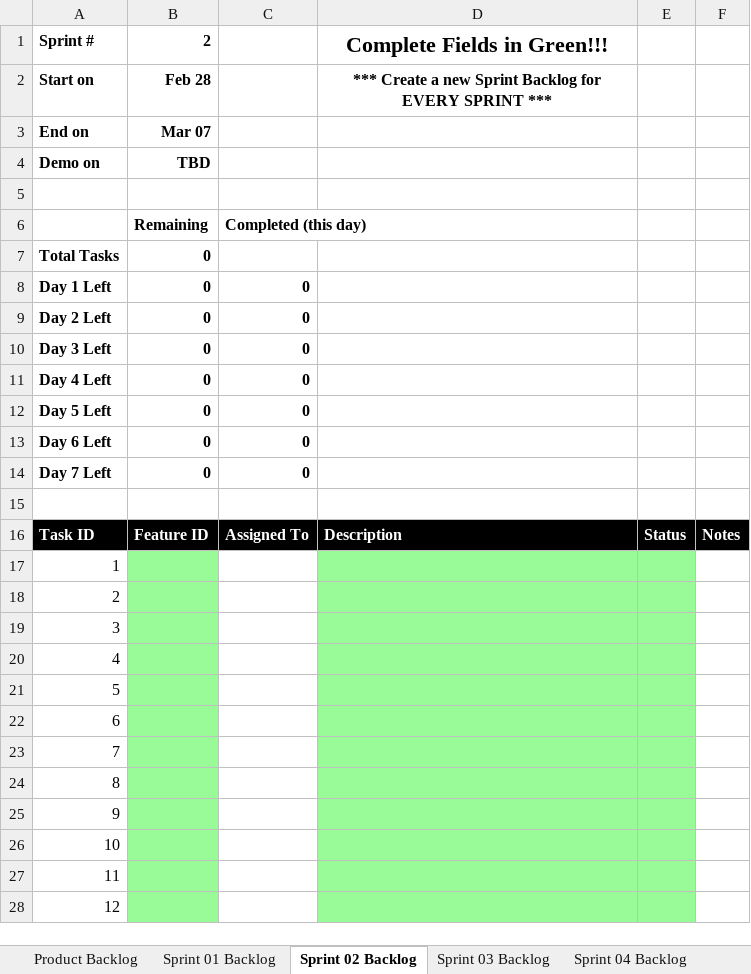
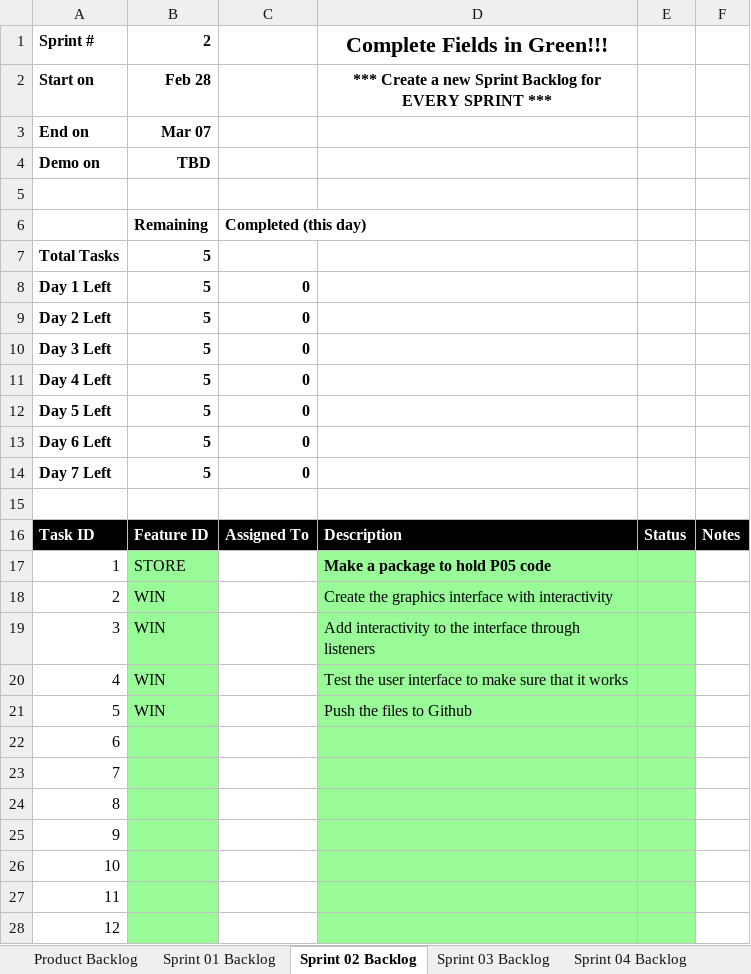
Before and after one commit to ryanharriso4/cse1325, an Excel workbook: P06/Scrum_Sprint_2.xlsx, sheet Sprint 02 Backlog, drawn as a sheet; only a part is shown; values as stored, in another font and other column widths than the file's, no borders; charts and pictures not drawn; the diff names each change by its address in the sheet, - before the commit and + after, or states it on an @@ line.

Commit message:
updated the Scrum file for sprint 2 with a better plan

```diff
--- a/P06/Scrum_Sprint_2.xlsx (sheet Sprint 02 Backlog)
+++ b/P06/Scrum_Sprint_2.xlsx (sheet Sprint 02 Backlog)
-B7:B14: 0
+B7:B14: 5
-B17: (empty)
+B17: STORE
-D17: (empty)
+D17: Make a package to hold P05 code
-B18:B21: (empty)
+B18:B21: WIN
-D18: (empty)
+D18: Create the graphics interface with interactivity
-D19: (empty)
+D19: Add interactivity to the interface through listeners
-D20: (empty)
+D20: Test the user interface to make sure that it works
-D21: (empty)
+D21: Push the files to Github
```
Also changed, not shown: charts or pictures.
